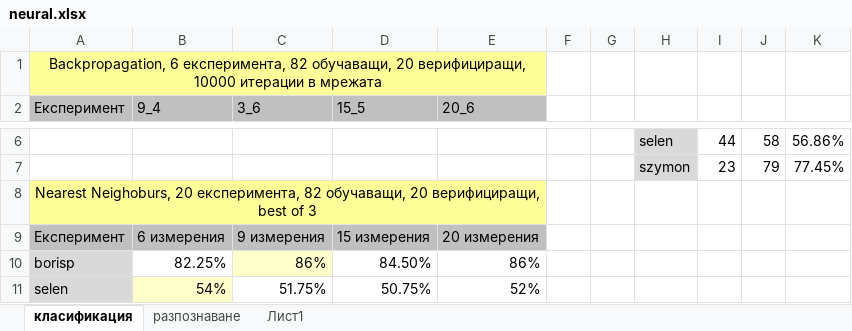
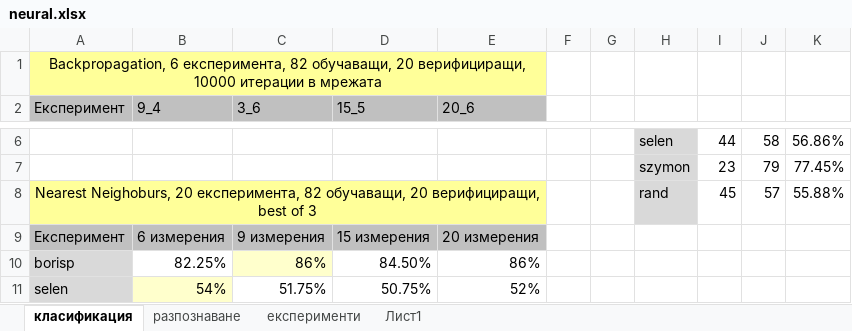
Before and after one commit to bstrandjev/faces-pca, an Excel workbook: MasterThesis/experiments/neural.xlsx, sheet класификация, drawn as a sheet; only a part is shown, gaps mark what is left out; values as stored, in another font and other column widths than the file's, no borders; removed rows and columns are numbered as before the commit, all else as after; the diff names each change by its address in the sheet, - before the commit and + after, or states it on an @@ line.

```diff
--- a/MasterThesis/experiments/neural.xlsx (sheet класификация)
+++ b/MasterThesis/experiments/neural.xlsx (sheet класификация)
+sheet tab: експерименти
-row 8: Nearest Neighoburs, 20 експеримента, 82 обучаващи, 20 верифициращи, best of 3
+row 8: Nearest Neighoburs, 20 експеримента, 82 обучаващи, 20 верифициращи, best of 3 |  |  |  |  |  |  | rand | 45 | 57 | 55.88%
```
Also changed, not shown: sheet Лист1, 5 other files.
